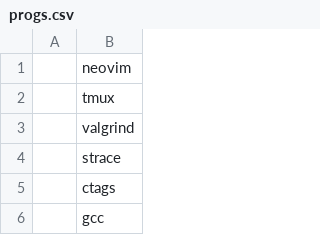
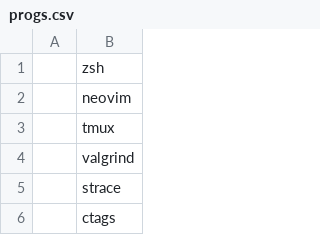
Before and after one commit to segf00lt/dotfiles, a CSV file: .config/progs.csv, drawn as a sheet; only a part is shown; the shorter side is filled out with more unchanged rows.

Commit message:
changed zsh config

```diff
--- a/.config/progs.csv
+++ b/.config/progs.csv
@@ -1 +1,2 @@
+,zsh
 ,neovim
```
Also changed, not shown: 1 other file.
